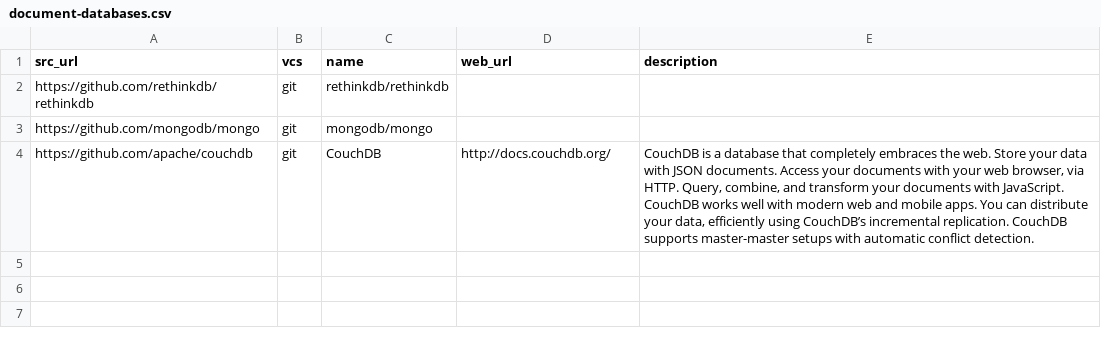
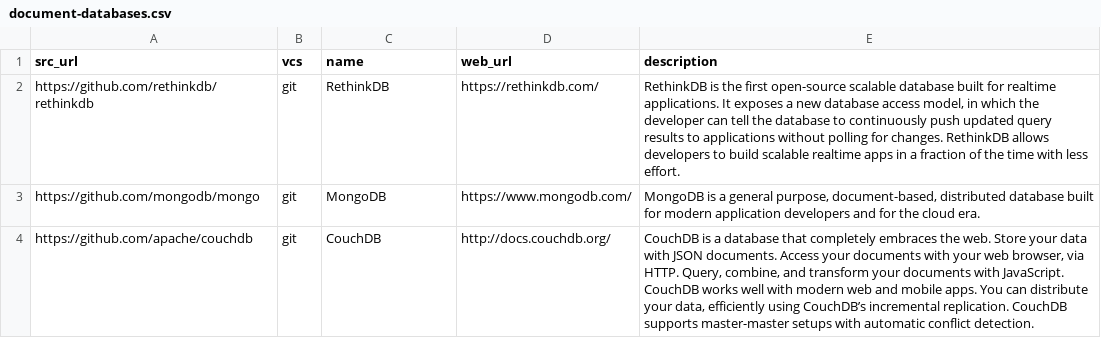
Before and after one commit to dg/folksonomy, a CSV file: big-data/databases/document-databases/document-databases.csv, drawn as a sheet.

Commit message:
Update document-databases.csv

```diff
--- a/big-data/databases/document-databases/document-databases.csv
+++ b/big-data/databases/document-databases/document-databases.csv
@@ -1,4 +1,4 @@
 src_url,vcs,name,web_url,description
-https://github.com/rethinkdb/rethinkdb,git,rethinkdb/rethinkdb,,
-https://github.com/mongodb/mongo,git,mongodb/mongo,,
+https://github.com/rethinkdb/rethinkdb,git,RethinkDB,https://rethinkdb.com/,"RethinkDB is the first open-source scalable database built for realtime applications. It exposes a new database access model, in which the developer can tell the database to continuously push updated query results to applications without polling for changes. RethinkDB allows developers to build scalable realtime apps in a fraction of the time with less effort."
+https://github.com/mongodb/mongo,git,MongoDB,https://www.mongodb.com/,"MongoDB is a general purpose, document-based, distributed database built for modern application developers and for the cloud era."
 https://github.com/apache/couchdb,git,CouchDB,http://docs.couchdb.org/,"CouchDB is a database that completely embraces the web. Store your data with JSON documents. Access your documents with your web browser, via HTTP. Query, combine, and transform your documents with JavaScript. CouchDB works well with modern web and mobile apps. You can distribute your data, efficiently using CouchDB’s incremental replication. CouchDB supports master-master setups with automatic conflict detection."
```
